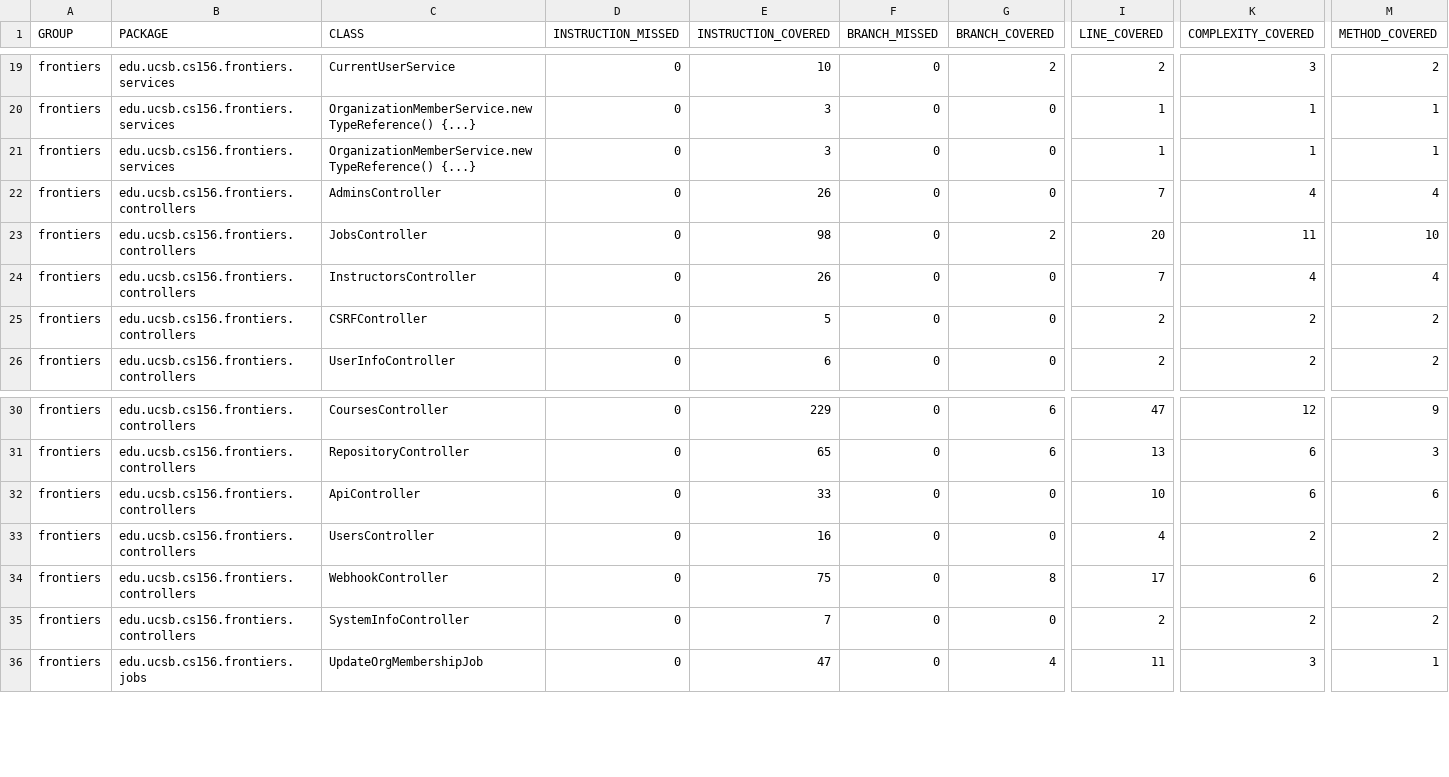
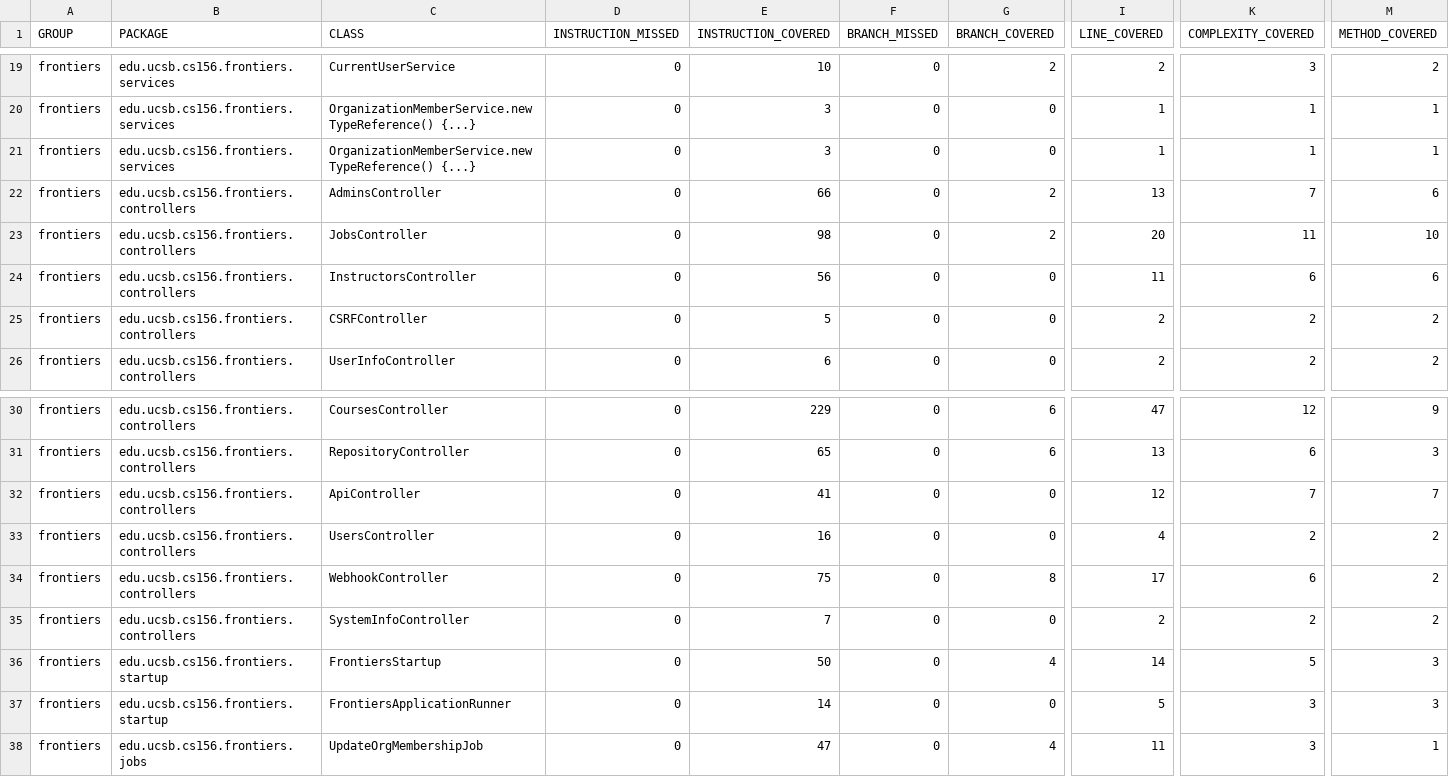
Before and after one commit to ucsb-cs156-s25/proj-frontiers-s25-11, a CSV file: prs/36/jacoco/jacoco.csv, drawn as a sheet; only a part is shown, gaps mark what is left out; rows hold the shown columns only; the diff names each change by its address in the sheet, - before the commit and + after, or states it on an @@ line.

Commit message:
Deploying to gh-pages from @ ucsb-cs156-s25/proj-frontiers-s25-11@5bad12b8cd52ca6241424daa627ca47bbeff1286 🚀

```diff
--- a/prs/36/jacoco/jacoco.csv
+++ b/prs/36/jacoco/jacoco.csv
-E22 (INSTRUCTION_COVERED): 26
+E22 (INSTRUCTION_COVERED): 66
-G22 (BRANCH_COVERED): 0
+G22 (BRANCH_COVERED): 2
-I22 (LINE_COVERED): 7
+I22 (LINE_COVERED): 13
-K22 (COMPLEXITY_COVERED): 4
+K22 (COMPLEXITY_COVERED): 7
-M22 (METHOD_COVERED): 4
+M22 (METHOD_COVERED): 6
-E24 (INSTRUCTION_COVERED): 26
+E24 (INSTRUCTION_COVERED): 56
-I24 (LINE_COVERED): 7
+I24 (LINE_COVERED): 11
-K24 (COMPLEXITY_COVERED): 4
+K24 (COMPLEXITY_COVERED): 6
-M24 (METHOD_COVERED): 4
+M24 (METHOD_COVERED): 6
-E32 (INSTRUCTION_COVERED): 33
+E32 (INSTRUCTION_COVERED): 41
-I32 (LINE_COVERED): 10
+I32 (LINE_COVERED): 12
-K32 (COMPLEXITY_COVERED): 6
+K32 (COMPLEXITY_COVERED): 7
-M32 (METHOD_COVERED): 6
+M32 (METHOD_COVERED): 7
+row 36: frontiers | edu.ucsb.cs156.frontiers.startup | FrontiersStartup | 0 | 50 | 0 | 4 | 14 | 5 | 3
+row 37: frontiers | edu.ucsb.cs156.frontiers.startup | FrontiersApplicationRunner | 0 | 14 | 0 | 0 | 5 | 3 | 3
```
Also changed, not shown: 17 other files.
